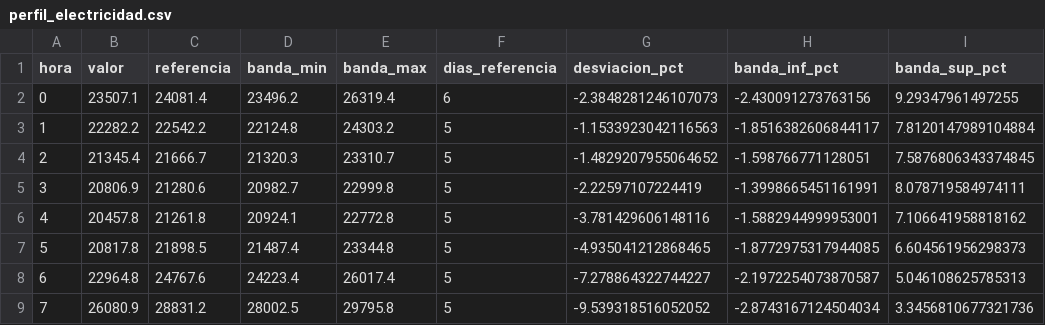
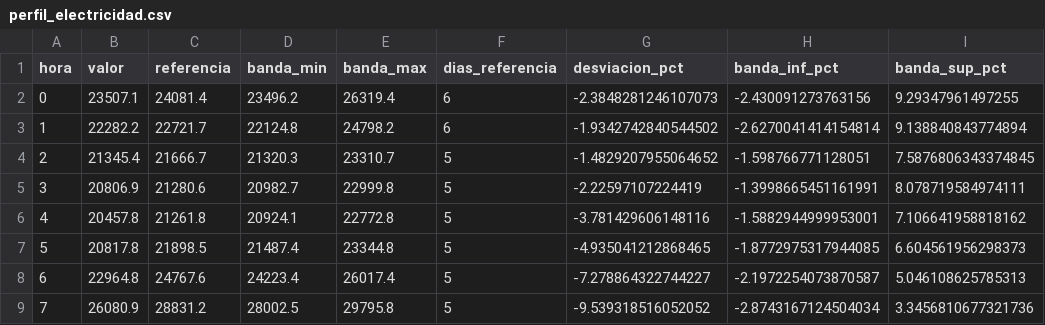
Before and after one commit to Poloigithub/termometre-de-la-vaga, a CSV file: data/processed/perfil_electricidad.csv, drawn as a sheet; only a part is shown; the diff names each change by its address in the sheet, - before the commit and + after, or states it on an @@ line.

```diff
--- a/data/processed/perfil_electricidad.csv
+++ b/data/processed/perfil_electricidad.csv
-C3 (referencia): 22542.2
+C3 (referencia): 22721.7
-E3 (banda_max): 24303.2
+E3 (banda_max): 24798.2
-F3 (dias_referencia): 5
+F3 (dias_referencia): 6
-G3 (desviacion_pct): -1.1533923042116563
+G3 (desviacion_pct): -1.9342742840544502
-H3 (banda_inf_pct): -1.8516382606844117
+H3 (banda_inf_pct): -2.6270041414154814
-I3 (banda_sup_pct): 7.8120147989104884
+I3 (banda_sup_pct): 9.138840843774894
```
Also changed, not shown: data/log/cadencia.csv, data/processed/electricidad_horaria.csv, 18 other files.
